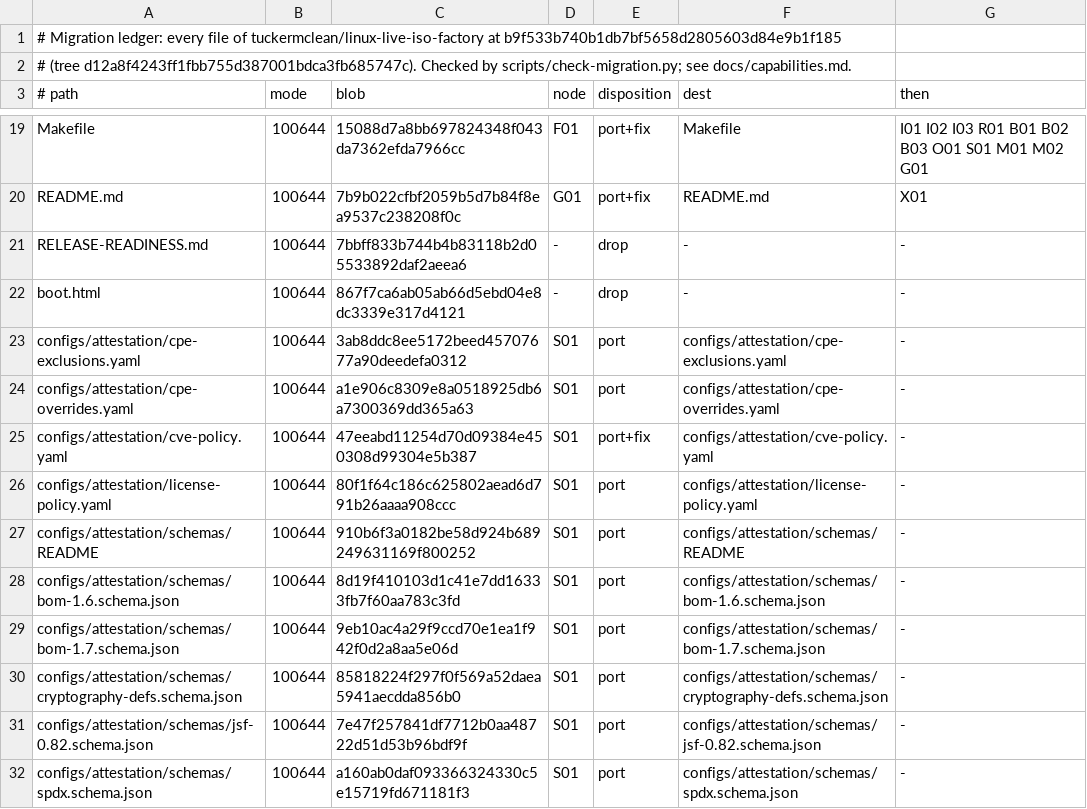
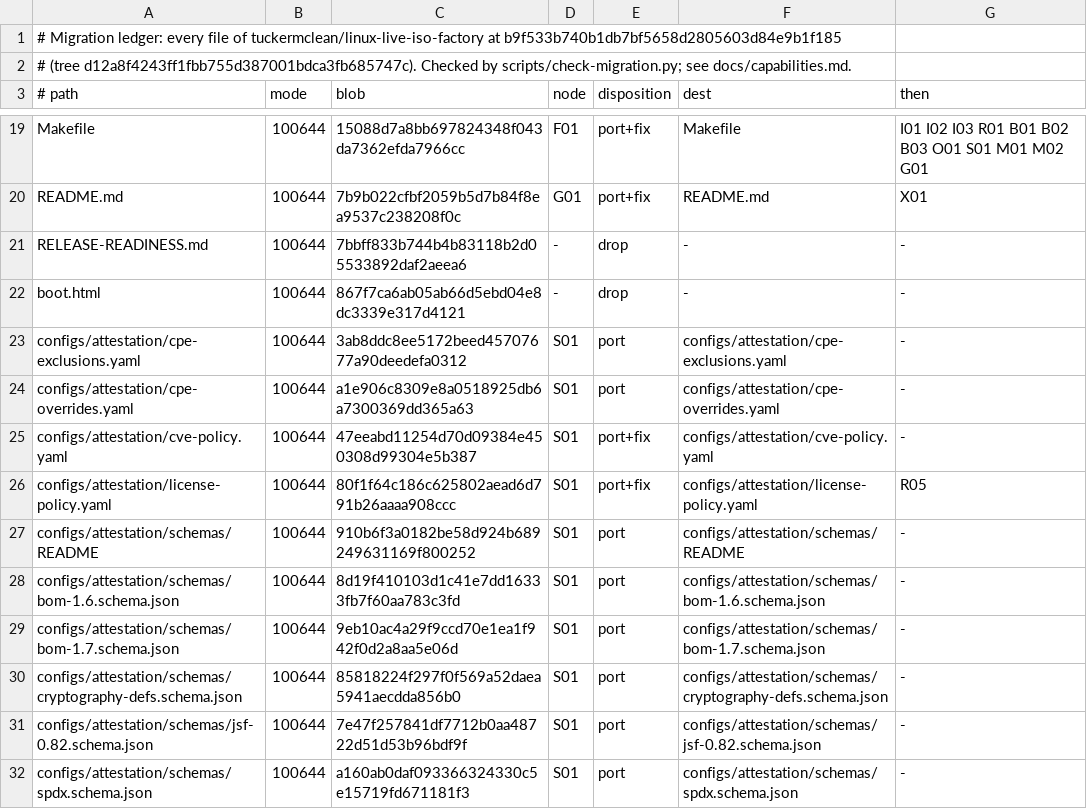
Before and after one commit to tuckermclean/themonolith, a TSV file: docs/migration.tsv, drawn as a sheet; only a part is shown, gaps mark what is left out.

```diff
--- a/docs/migration.tsv
+++ b/docs/migration.tsv
@@ -25,3 +25,3 @@ configs/attestation/cpe-overrides.yaml	100644	a1e906c8309e8a0518925db6a7300369dd
 configs/attestation/cve-policy.yaml	100644	47eeabd11254d70d09384e450308d99304e5b387	S01	port+fix	configs/attestation/cve-policy.yaml	-
-configs/attestation/license-policy.yaml	100644	80f1f64c186c625802aead6d791b26aaaa908ccc	S01	port	configs/attestation/license-policy.yaml	-
+configs/attestation/license-policy.yaml	100644	80f1f64c186c625802aead6d791b26aaaa908ccc	S01	port+fix	configs/attestation/license-policy.yaml	R05
 configs/attestation/schemas/README	100644	910b6f3a0182be58d924b689249631169f800252	S01	port	configs/attestation/schemas/README	-
```
Also changed, not shown: 1 other file.
